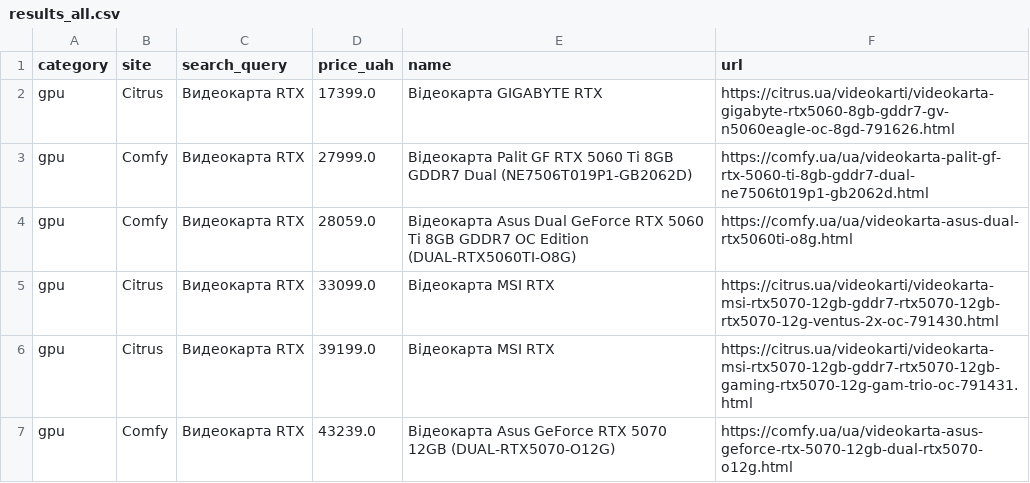
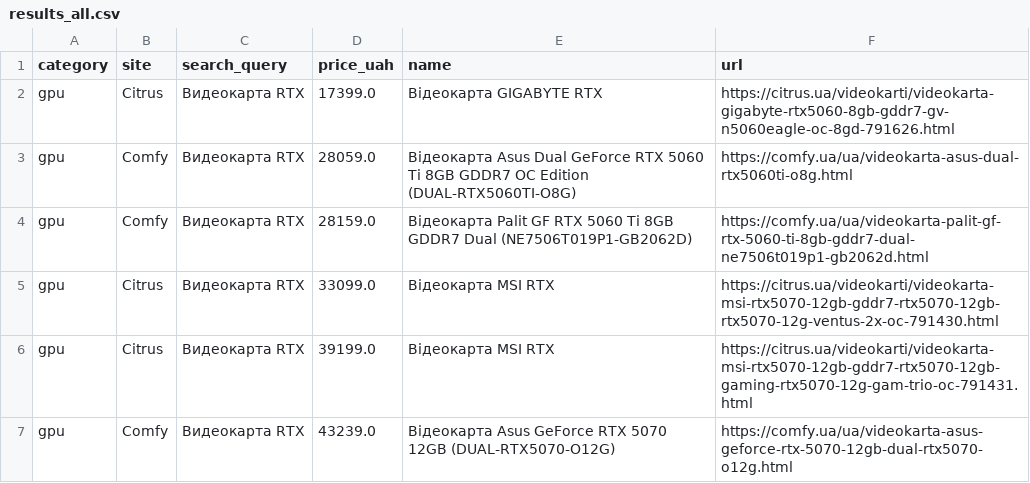
Before and after one commit to Gavnenko123/rycar-preview, a CSV file: misprice/docs/results_all.csv, drawn as a sheet; only a part is shown; removed rows and columns are numbered as before the commit, all else as after; the diff covers the shown part only; the diff names each change by its address in the sheet, - before the commit and + after, or states it on an @@ line.

```diff
--- a/misprice/docs/results_all.csv
+++ b/misprice/docs/results_all.csv
-row 3: gpu | Comfy | Видеокарта RTX | 27999.0 | Відеокарта Palit GF RTX 5060 Ti 8GB GDDR7 Dual (NE7506T019P1-GB2062D) | https://comfy.ua/ua/videokarta-palit-gf-rtx-5060-ti-8gb-gddr7-dual-ne7506t019p1-gb2062d.html
+row 4: gpu | Comfy | Видеокарта RTX | 28159.0 | Відеокарта Palit GF RTX 5060 Ti 8GB GDDR7 Dual (NE7506T019P1-GB2062D) | https://comfy.ua/ua/videokarta-palit-gf-rtx-5060-ti-8gb-gddr7-dual-ne7506t019p1-gb2062d.html
```
Also changed, not shown: 3 added rows and 3 removed rows elsewhere in this file, misprice/docs/results_alerts.csv, 2 other files.
